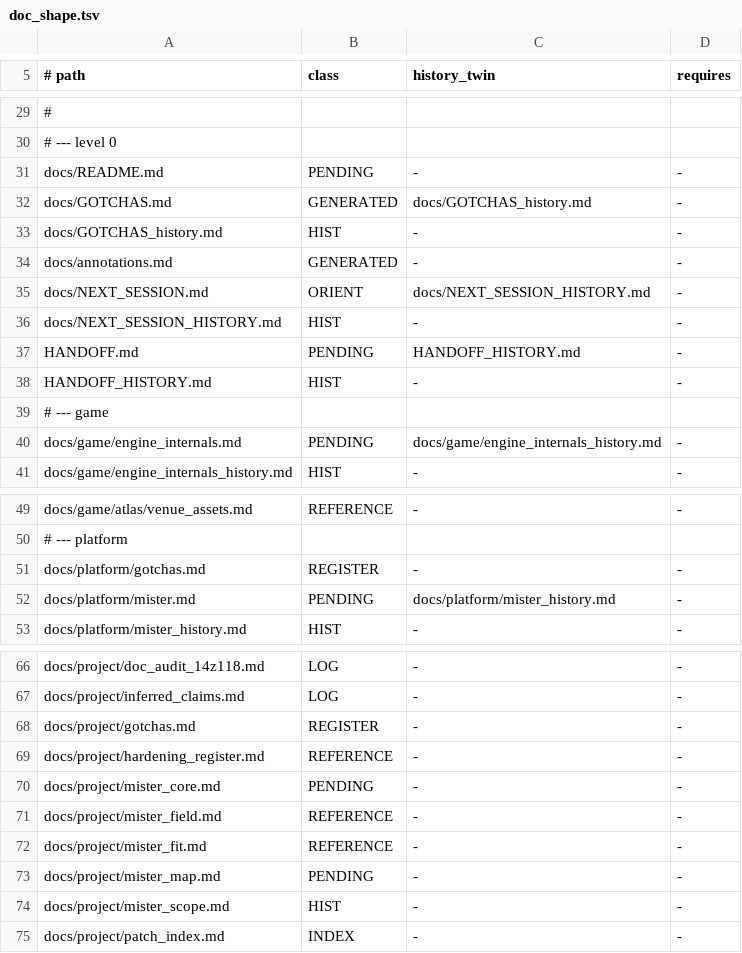
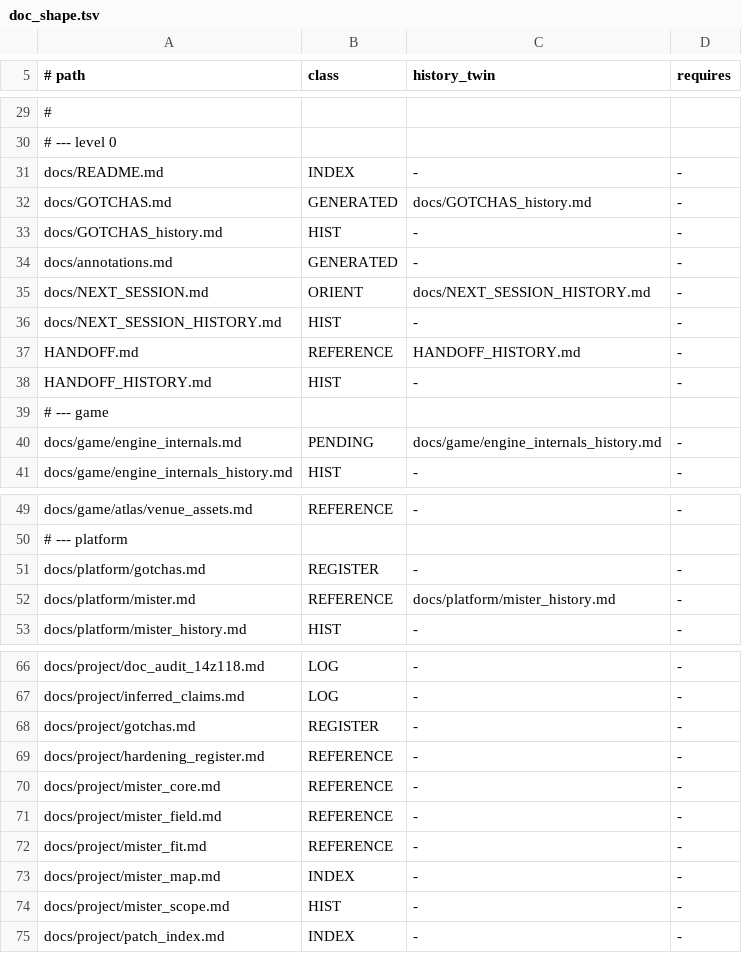
Before and after one commit to DefinitelyFrenchName/VampireSaved, a TSV file: docs/doc_shape.tsv, drawn as a sheet; only a part is shown, gaps mark what is left out.

```diff
--- a/docs/doc_shape.tsv
+++ b/docs/doc_shape.tsv
@@ -30,3 +30,3 @@
 # --- level 0
-docs/README.md	PENDING	-	-
+docs/README.md	INDEX	-	-
 docs/GOTCHAS.md	GENERATED	docs/GOTCHAS_history.md	-
@@ -36,3 +36,3 @@ docs/NEXT_SESSION.md	ORIENT	docs/NEXT_SESSION_HISTORY.md	-
 docs/NEXT_SESSION_HISTORY.md	HIST	-	-
-HANDOFF.md	PENDING	HANDOFF_HISTORY.md	-
+HANDOFF.md	REFERENCE	HANDOFF_HISTORY.md	-
 HANDOFF_HISTORY.md	HIST	-	-
@@ -51,3 +51,3 @@ docs/game/atlas/venue_assets.md	REFERENCE	-	-
 docs/platform/gotchas.md	REGISTER	-	-
-docs/platform/mister.md	PENDING	docs/platform/mister_history.md	-
+docs/platform/mister.md	REFERENCE	docs/platform/mister_history.md	-
 docs/platform/mister_history.md	HIST	-	-
@@ -69,6 +69,6 @@ docs/project/gotchas.md	REGISTER	-	-
 docs/project/hardening_register.md	REFERENCE	-	-
-docs/project/mister_core.md	PENDING	-	-
+docs/project/mister_core.md	REFERENCE	-	-
 docs/project/mister_field.md	REFERENCE	-	-
 docs/project/mister_fit.md	REFERENCE	-	-
-docs/project/mister_map.md	PENDING	-	-
+docs/project/mister_map.md	INDEX	-	-
 docs/project/mister_scope.md	HIST	-	-
```
Also changed, not shown: 6 other files.
